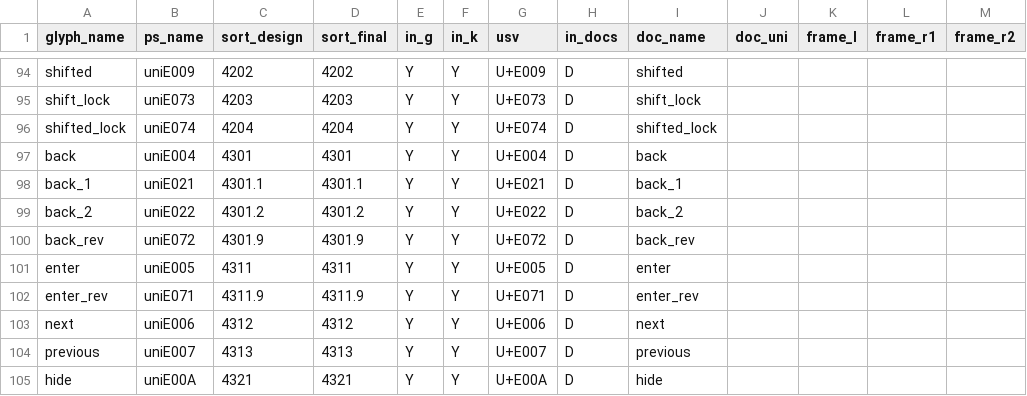
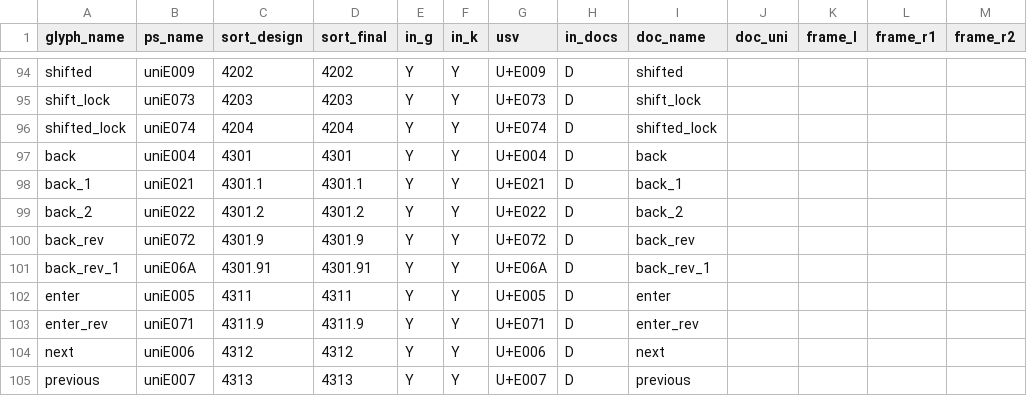
Before and after one commit to silnrsi/font-symchar, a CSV file: source/glyph_data.csv, drawn as a sheet; only a part is shown, gaps mark what is left out; the shorter side is filled out with more unchanged rows.

Commit message:
Add back_rev_1

```diff
--- a/source/glyph_data.csv
+++ b/source/glyph_data.csv
@@ -100,2 +100,3 @@ back_2,uniE022,4301.2,4301.2,Y,Y,U+E022,D,back_2,,,,
 back_rev,uniE072,4301.9,4301.9,Y,Y,U+E072,D,back_rev,,,,
+back_rev_1,uniE06A,4301.91,4301.91,Y,Y,U+E06A,D,back_rev_1,,,,
 enter,uniE005,4311,4311,Y,Y,U+E005,D,enter,,,,
```
Also changed, not shown: 14 other files.
